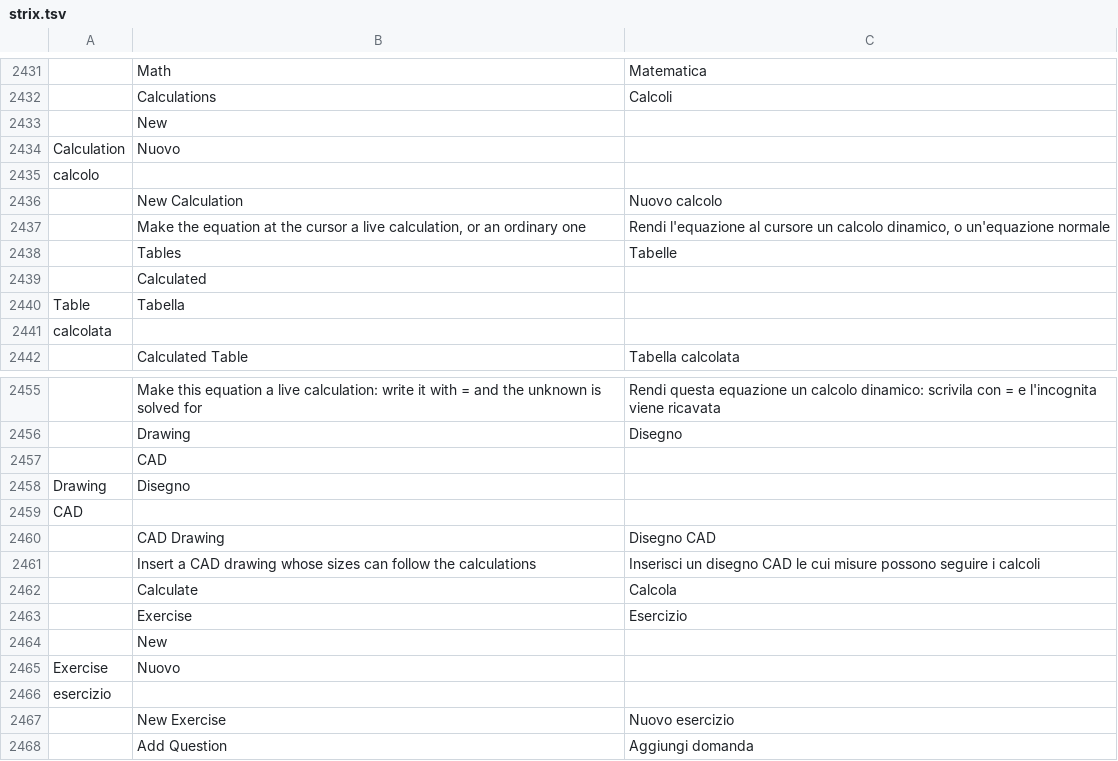
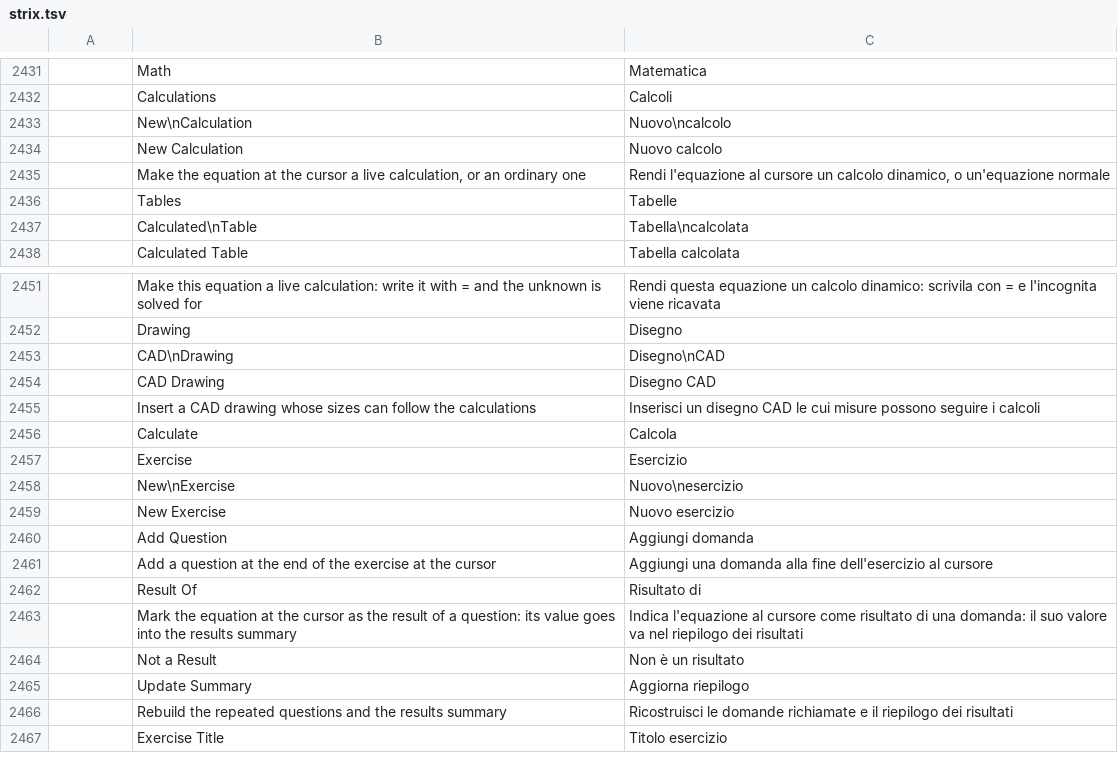
Before and after one commit to nabre/strix, a TSV file: locales/it/strix.tsv, drawn as a sheet; only a part is shown, gaps mark what is left out; the shorter side is filled out with more unchanged rows; removed rows and columns are numbered as before the commit, all else as after; the diff names each change by its address in the sheet, - before the commit and + after, or states it on an @@ line.

```diff
--- a/locales/it/strix.tsv
+++ b/locales/it/strix.tsv
-row 2433:  | New
-row 2434: Calculation | Nuovo
-row 2435: calcolo
+row 2433:  | New\nCalculation | Nuovo\ncalcolo
-row 2439:  | Calculated
-row 2440: Table | Tabella
-row 2441: calcolata
+row 2437:  | Calculated\nTable | Tabella\ncalcolata
-row 2457:  | CAD
-row 2458: Drawing | Disegno
-row 2459: CAD
+row 2453:  | CAD\nDrawing | Disegno\nCAD
-row 2464:  | New
-row 2465: Exercise | Nuovo
-row 2466: esercizio
+row 2458:  | New\nExercise | Nuovo\nesercizio
```
Also changed, not shown: 2 other files.
